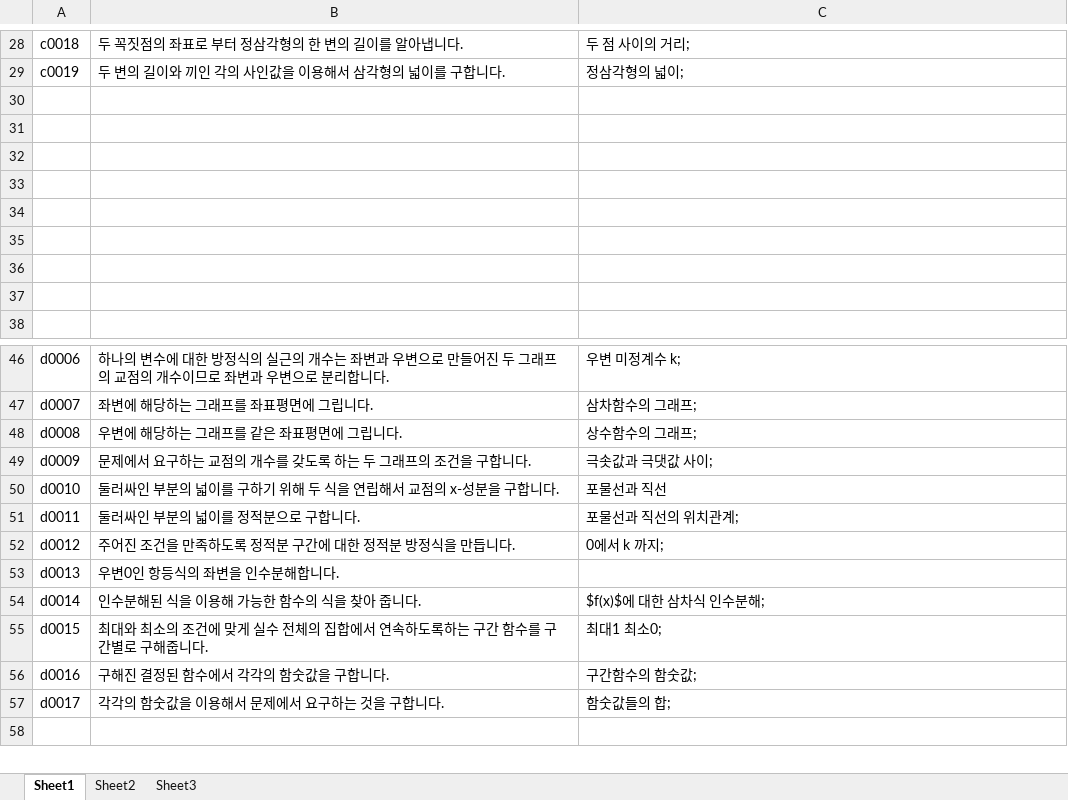
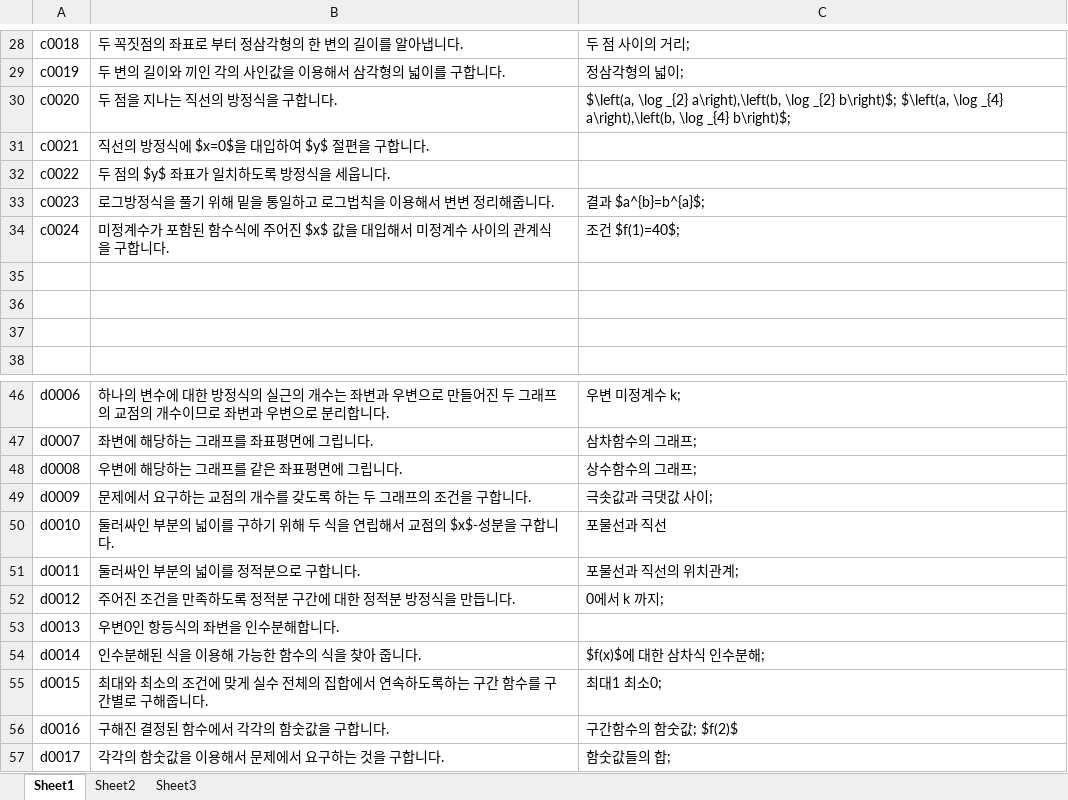
Before and after one commit to sheomonger/BuildingBlocks_2022KCSAT, an Excel workbook: key_buildingBlock_pairs.xlsx, sheet Sheet1, drawn as a sheet; only a part is shown, gaps mark what is left out; the shorter side is filled out with more unchanged rows; values as stored, in another font and other column widths than the file's, no borders; the diff names each change by its address in the sheet, - before the commit and + after, or states it on an @@ line.

Commit message:
added prob 13 in common part

```diff
--- a/key_buildingBlock_pairs.xlsx (sheet Sheet1)
+++ b/key_buildingBlock_pairs.xlsx (sheet Sheet1)
-row 30: (empty)
+row 30: c0020 | 두 점을 지나는 직선의 방정식을 구합니다. | $\left(a, \log _{2} a\right),\left(b, \log _{2} b\right)$; $\left(a, \log _{4} a\right),\left(b, \log _{4} b\right)$;
-row 31: (empty)
+row 31: c0021 | 직선의 방정식에 $x=0$을 대입하여 $y$ 절편을 구합니다.
-row 32: (empty)
+row 32: c0022 | 두 점의 $y$ 좌표가 일치하도록 방정식을 세웁니다.
-row 33: (empty)
+row 33: c0023 | 로그방정식을 풀기 위해 밑을 통일하고 로그법칙을 이용해서 변변 정리해줍니다. | 결과 $a^{b}=b^{a}$;
-row 34: (empty)
+row 34: c0024 | 미정계수가 포함된 함수식에 주어진 $x$ 값을 대입해서 미정계수 사이의 관계식을 구합니다. | 조건 $f(1)=40$;
-B50: …교점의 x-성분을…
+B50: …교점의 $x$-성분을…
-C56: 구간함수의 함숫값;
+C56: 구간함수의 함숫값; $f(2)$
```
